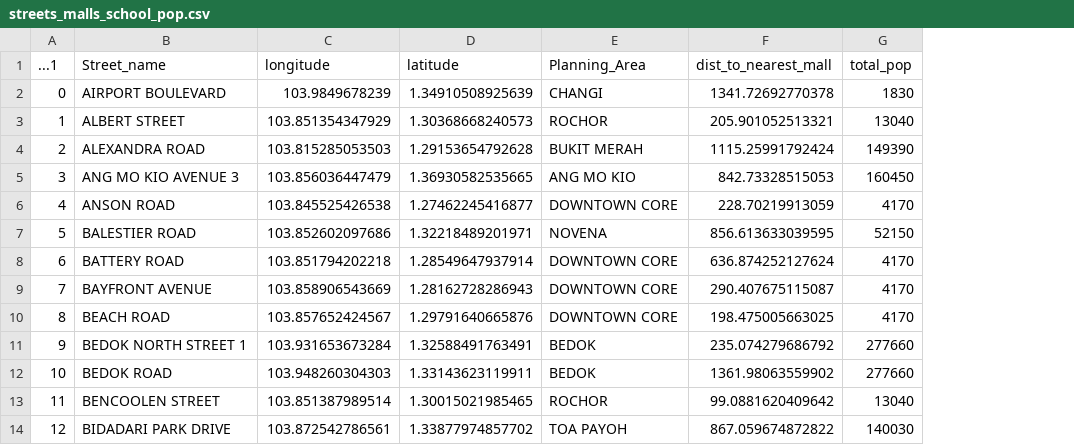
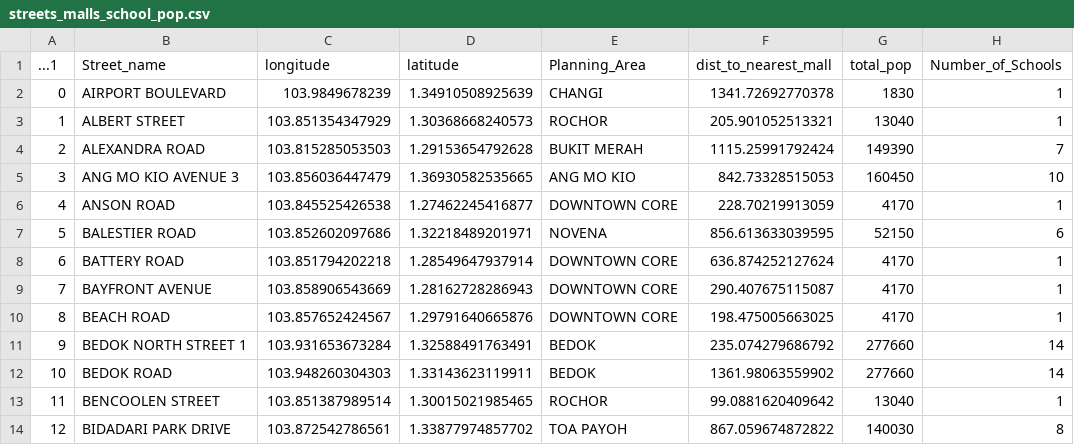
Before and after one commit to melgann/dse-project, a CSV file: Cleaned_Datasets/streets_malls_school_pop.csv, drawn as a sheet; only a part is shown; the diff names each change by its address in the sheet, - before the commit and + after, or states it on an @@ line.

Commit message:
add the number of schools into the csv

```diff
--- a/Cleaned_Datasets/streets_malls_school_pop.csv
+++ b/Cleaned_Datasets/streets_malls_school_pop.csv
+column H (Number_of_Schools), rows 2-14: 1 | 1 | 7 | 10 | 1 | 6 | 1 | 1 | 1 | 14 | 14 | 1 | 8
```
Also changed, not shown: 1 other file.
